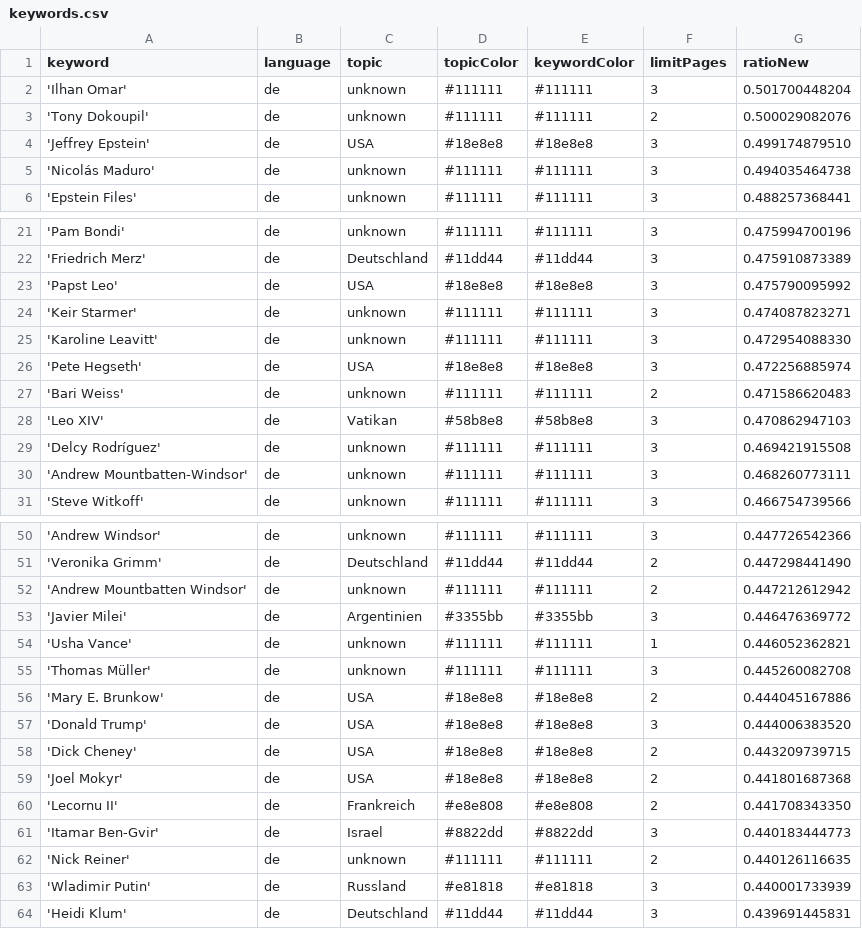
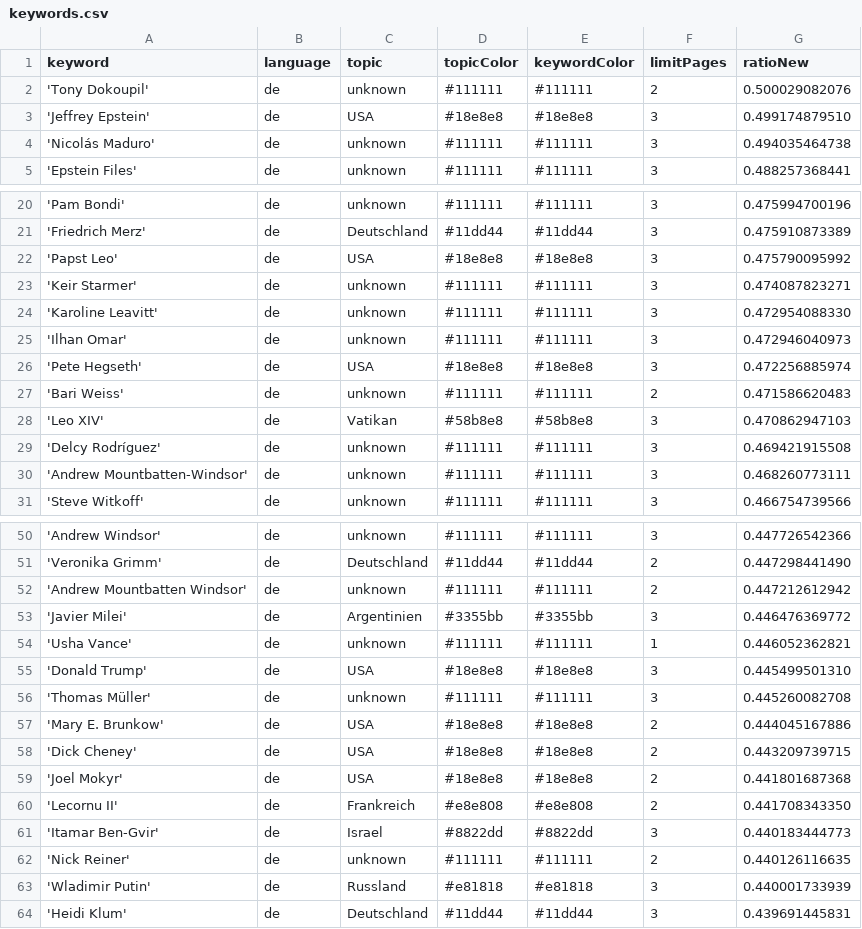
Before and after one commit to JoPhi24-news/leuteFluesterer, a CSV file: keywords.csv, drawn as a sheet; only a part is shown, gaps mark what is left out.

```diff
--- a/keywords.csv
+++ b/keywords.csv
@@ -1,3 +1,2 @@
 keyword,language,topic,topicColor,keywordColor,limitPages,ratioNew
-'Ilhan Omar',de,unknown,#111111,#111111,3,0.501700448204
 'Tony Dokoupil',de,unknown,#111111,#111111,2,0.500029082076
@@ -25,2 +24,3 @@ keyword,language,topic,topicColor,keywordColor,limitPages,ratioNew
 'Karoline Leavitt',de,unknown,#111111,#111111,3,0.472954088330
+'Ilhan Omar',de,unknown,#111111,#111111,3,0.472946040973
 'Pete Hegseth',de,USA,#18e8e8,#18e8e8,3,0.472256885974
@@ -54,5 +54,5 @@ keyword,language,topic,topicColor,keywordColor,limitPages,ratioNew
 'Usha Vance',de,unknown,#111111,#111111,1,0.446052362821
+'Donald Trump',de,USA,#18e8e8,#18e8e8,3,0.445499501310
 'Thomas Müller',de,unknown,#111111,#111111,3,0.445260082708
 'Mary E. Brunkow',de,USA,#18e8e8,#18e8e8,2,0.444045167886
-'Donald Trump',de,USA,#18e8e8,#18e8e8,3,0.444006383520
 'Dick Cheney',de,USA,#18e8e8,#18e8e8,2,0.443209739715
```
Also changed, not shown: csv/news_2026_01.csv.
